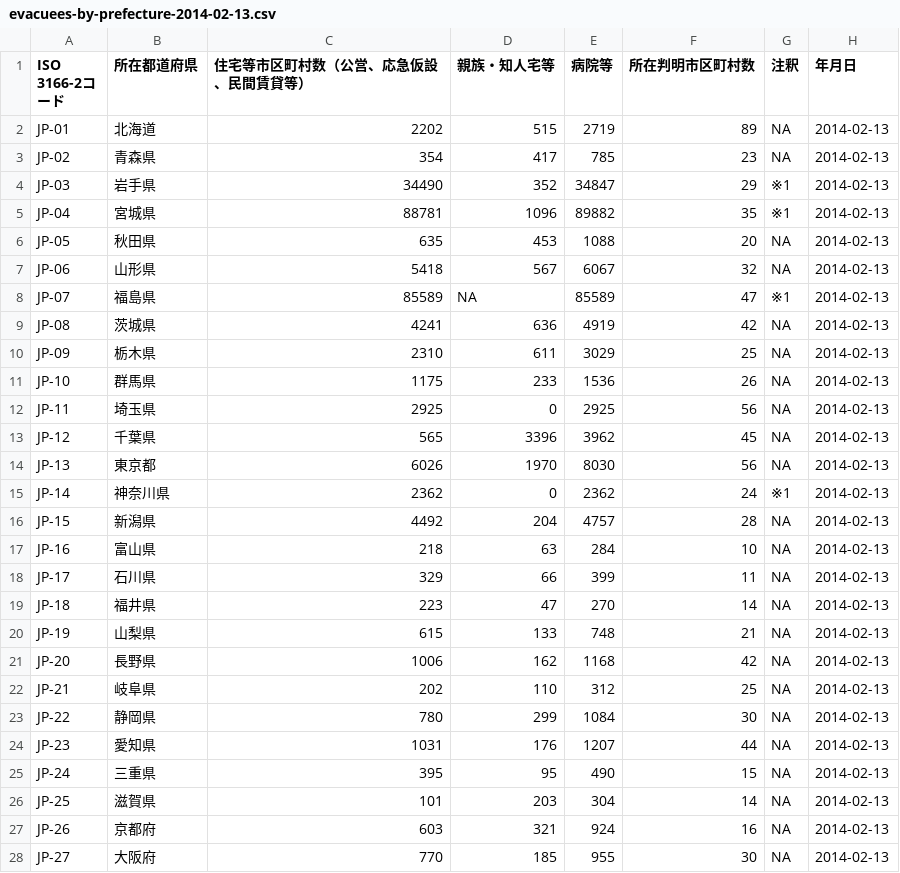
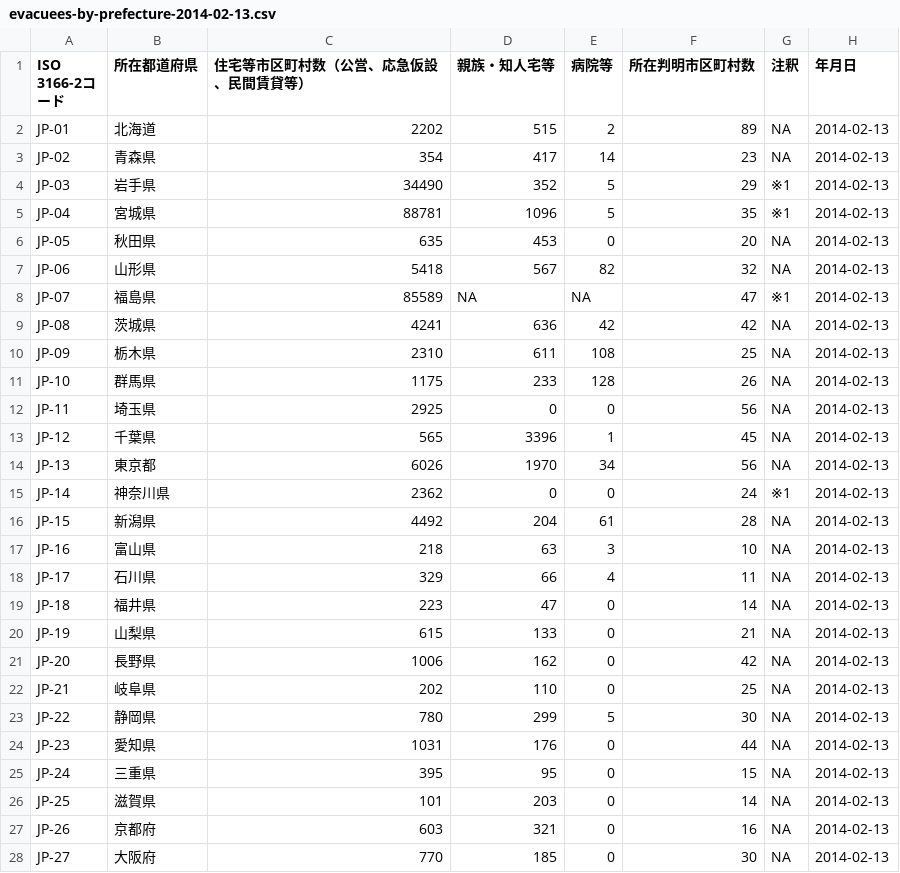
Before and after one commit to hhtyo/evacuees-by-prefecture, a CSV file: data/csv/evacuees-by-prefecture-2014-02-13.csv, drawn as a sheet; only a part is shown; the diff covers the shown part only.

Commit message:
Fix extracted data
The wrong column was being deleted when the total column was meant to be deleted.

```diff
--- a/data/csv/evacuees-by-prefecture-2014-02-13.csv
+++ b/data/csv/evacuees-by-prefecture-2014-02-13.csv
@@ -1,28 +1,28 @@
 ISO 3166-2コード,所在都道府県,住宅等市区町村数（公営、応急仮設、民間賃貸等）,親族・知人宅等,病院等,所在判明市区町村数,注釈,年月日
-JP-01,北海道,2202,515,2719,89,NA,2014-02-13
-JP-02,青森県,354,417,785,23,NA,2014-02-13
-JP-03,岩手県,34490,352,34847,29,※1,2014-02-13
-JP-04,宮城県,88781,1096,89882,35,※1,2014-02-13
-JP-05,秋田県,635,453,1088,20,NA,2014-02-13
-JP-06,山形県,5418,567,6067,32,NA,2014-02-13
-JP-07,福島県,85589,NA,85589,47,※1,2014-02-13
-JP-08,茨城県,4241,636,4919,42,NA,2014-02-13
-JP-09,栃木県,2310,611,3029,25,NA,2014-02-13
-JP-10,群馬県,1175,233,1536,26,NA,2014-02-13
-JP-11,埼玉県,2925,0,2925,56,NA,2014-02-13
-JP-12,千葉県,565,3396,3962,45,NA,2014-02-13
-JP-13,東京都,6026,1970,8030,56,NA,2014-02-13
-JP-14,神奈川県,2362,0,2362,24,※1,2014-02-13
-JP-15,新潟県,4492,204,4757,28,NA,2014-02-13
-JP-16,富山県,218,63,284,10,NA,2014-02-13
-JP-17,石川県,329,66,399,11,NA,2014-02-13
-JP-18,福井県,223,47,270,14,NA,2014-02-13
-JP-19,山梨県,615,133,748,21,NA,2014-02-13
-JP-20,長野県,1006,162,1168,42,NA,2014-02-13
-JP-21,岐阜県,202,110,312,25,NA,2014-02-13
-JP-22,静岡県,780,299,1084,30,NA,2014-02-13
-JP-23,愛知県,1031,176,1207,44,NA,2014-02-13
-JP-24,三重県,395,95,490,15,NA,2014-02-13
-JP-25,滋賀県,101,203,304,14,NA,2014-02-13
-JP-26,京都府,603,321,924,16,NA,2014-02-13
-JP-27,大阪府,770,185,955,30,NA,2014-02-13
+JP-01,北海道,2202,515,2,89,NA,2014-02-13
+JP-02,青森県,354,417,14,23,NA,2014-02-13
+JP-03,岩手県,34490,352,5,29,※1,2014-02-13
+JP-04,宮城県,88781,1096,5,35,※1,2014-02-13
+JP-05,秋田県,635,453,0,20,NA,2014-02-13
+JP-06,山形県,5418,567,82,32,NA,2014-02-13
+JP-07,福島県,85589,NA,NA,47,※1,2014-02-13
+JP-08,茨城県,4241,636,42,42,NA,2014-02-13
+JP-09,栃木県,2310,611,108,25,NA,2014-02-13
+JP-10,群馬県,1175,233,128,26,NA,2014-02-13
+JP-11,埼玉県,2925,0,0,56,NA,2014-02-13
+JP-12,千葉県,565,3396,1,45,NA,2014-02-13
+JP-13,東京都,6026,1970,34,56,NA,2014-02-13
+JP-14,神奈川県,2362,0,0,24,※1,2014-02-13
+JP-15,新潟県,4492,204,61,28,NA,2014-02-13
+JP-16,富山県,218,63,3,10,NA,2014-02-13
+JP-17,石川県,329,66,4,11,NA,2014-02-13
+JP-18,福井県,223,47,0,14,NA,2014-02-13
+JP-19,山梨県,615,133,0,21,NA,2014-02-13
+JP-20,長野県,1006,162,0,42,NA,2014-02-13
+JP-21,岐阜県,202,110,0,25,NA,2014-02-13
+JP-22,静岡県,780,299,5,30,NA,2014-02-13
+JP-23,愛知県,1031,176,0,44,NA,2014-02-13
+JP-24,三重県,395,95,0,15,NA,2014-02-13
+JP-25,滋賀県,101,203,0,14,NA,2014-02-13
+JP-26,京都府,603,321,0,16,NA,2014-02-13
+JP-27,大阪府,770,185,0,30,NA,2014-02-13
```
Also changed, not shown: 20 edited cells elsewhere in this file, data/csv/evacuees-by-prefecture-2011-08-11.csv, data/csv/evacuees-by-prefecture-2011-09-08.csv, 21 other files.
